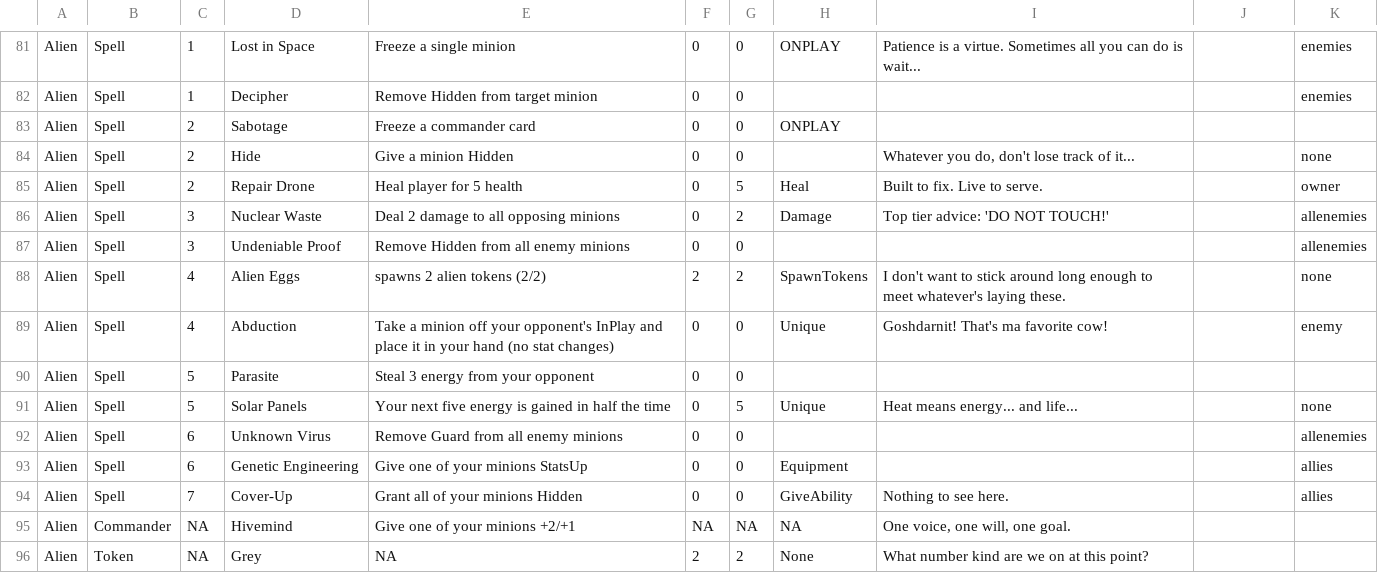
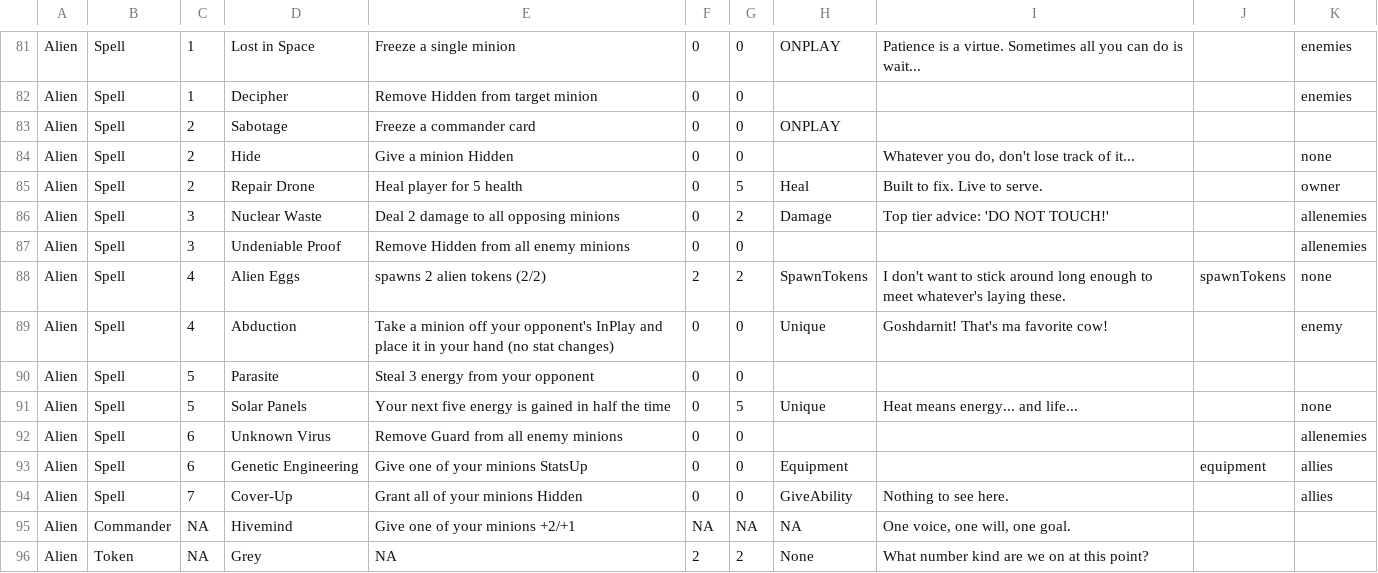
Before and after one commit to The-MEDINA/Summer-2026-co-op, a TSV file: Assets/StreamingAssets/allCards.tsv, drawn as a sheet; only a part is shown, gaps mark what is left out.

```diff
--- a/Assets/StreamingAssets/allCards.tsv
+++ b/Assets/StreamingAssets/allCards.tsv
@@ -87,3 +87,3 @@ Alien	Spell	3	Nuclear Waste	Deal 2 damage to all opposing minions	0	2	Damage	"To
 Alien	Spell	3	Undeniable Proof	Remove Hidden from all enemy minions	0	0				allenemies
-Alien	Spell	4	Alien Eggs	spawns 2 alien tokens (2/2)	2	2	SpawnTokens	"I don't want to stick around long enough to meet whatever's laying these."		none
+Alien	Spell	4	Alien Eggs	spawns 2 alien tokens (2/2)	2	2	SpawnTokens	"I don't want to stick around long enough to meet whatever's laying these."	spawnTokens	none
 Alien	Spell	4	Abduction	Take a minion off your opponent's InPlay and place it in your hand (no stat changes)	0	0	Unique	"Goshdarnit! That's ma favorite cow!"		enemy
@@ -92,3 +92,3 @@ Alien	Spell	5	Solar Panels	Your next five energy is gained in half the time	0	5
 Alien	Spell	6	Unknown Virus	Remove Guard from all enemy minions	0	0				allenemies
-Alien	Spell	6	Genetic Engineering	Give one of your minions StatsUp	0	0	Equipment			allies
+Alien	Spell	6	Genetic Engineering	Give one of your minions StatsUp	0	0	Equipment		equipment	allies
 Alien	Spell	7	Cover-Up	Grant all of your minions Hidden	0	0	GiveAbility	"Nothing to see here."		allies
```
Also changed, not shown: 3 other files.
